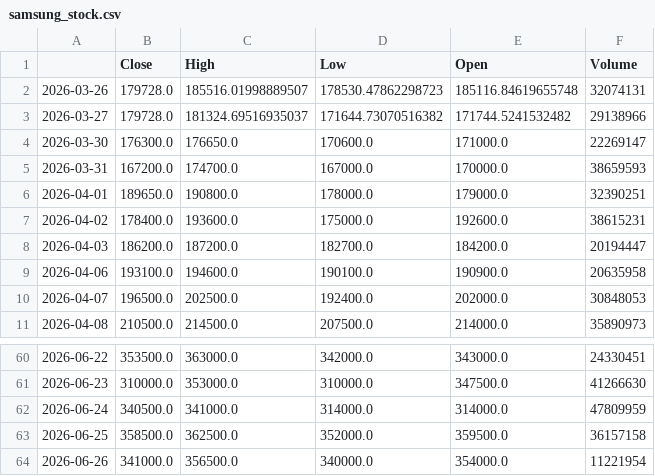
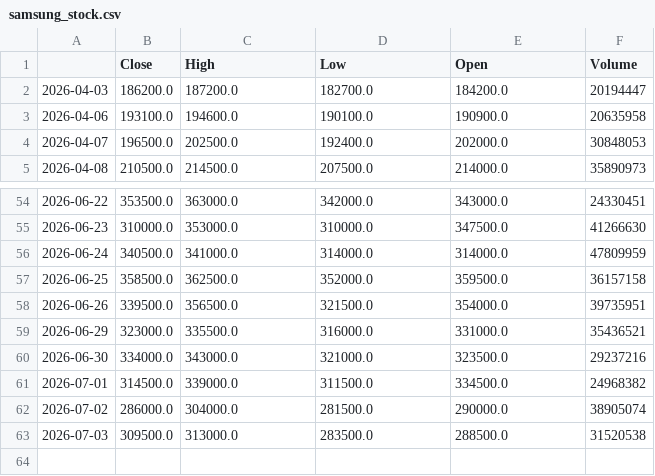
Before and after one commit to ihakjin125/finance_ai, a CSV file: data/samsung_stock.csv, drawn as a sheet; only a part is shown, gaps mark what is left out.

```diff
--- a/data/samsung_stock.csv
+++ b/data/samsung_stock.csv
@@ -1,8 +1,2 @@
 ,Close,High,Low,Open,Volume
-2026-03-26,179728.0,185516.01998889507,178530.47862298723,185116.84619655748,32074131
-2026-03-27,179728.0,181324.69516935037,171644.73070516382,171744.5241532482,29138966
-2026-03-30,176300.0,176650.0,170600.0,171000.0,22269147
-2026-03-31,167200.0,174700.0,167000.0,170000.0,38659593
-2026-04-01,189650.0,190800.0,178000.0,179000.0,32390251
-2026-04-02,178400.0,193600.0,175000.0,192600.0,38615231
 2026-04-03,186200.0,187200.0,182700.0,184200.0,20194447
@@ -63,2 +57,7 @@
 2026-06-25,358500.0,362500.0,352000.0,359500.0,36157158
-2026-06-26,341000.0,356500.0,340000.0,354000.0,11221954
+2026-06-26,339500.0,356500.0,321500.0,354000.0,39735951
+2026-06-29,323000.0,335500.0,316000.0,331000.0,35436521
+2026-06-30,334000.0,343000.0,321000.0,323500.0,29237216
+2026-07-01,314500.0,339000.0,311500.0,334500.0,24968382
+2026-07-02,286000.0,304000.0,281500.0,290000.0,38905074
+2026-07-03,309500.0,313000.0,283500.0,288500.0,31520538
```
Also changed, not shown: data/DosanEner_stock.csv, data/SKHynix_stock.csv, 3 other files.
